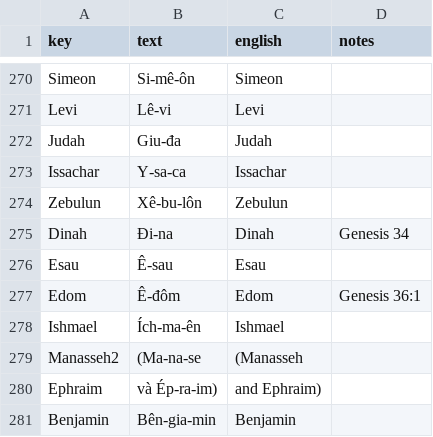
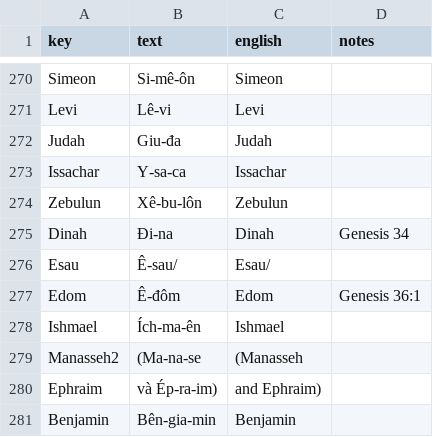
Before and after one commit to kreier/timeline, a CSV file: db/dictionary_vi.csv, drawn as a sheet; only a part is shown, gaps mark what is left out.

```diff
--- a/db/dictionary_vi.csv
+++ b/db/dictionary_vi.csv
@@ -275,3 +275,3 @@ Zebulun,Xê-bu-lôn,Zebulun,
 Dinah,Đi-na,Dinah,Genesis 34
-Esau,Ê-sau,Esau,
+Esau,Ê-sau/,Esau/,
 Edom,Ê-đôm,Edom,Genesis 36:1
```
Also changed, not shown: db/dictionary_reference.csv, db/dictionary_zh.csv, 2 other files.
